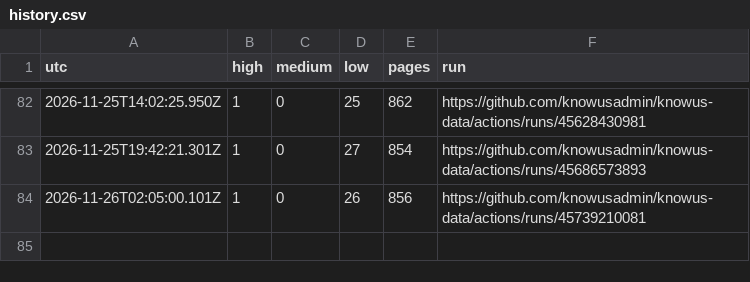
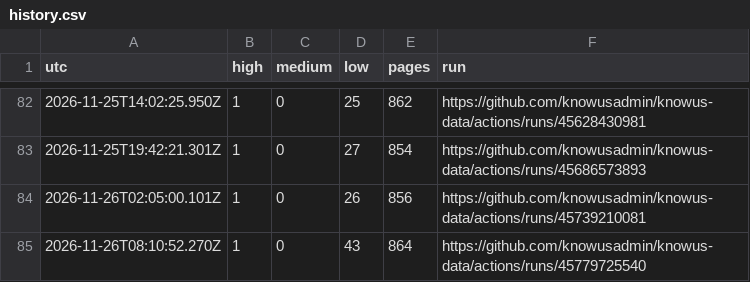
Before and after one commit to knowusadmin/knowus-data, a CSV file: audit/reports/history.csv, drawn as a sheet; only a part is shown, gaps mark what is left out; the diff names each change by its address in the sheet, - before the commit and + after, or states it on an @@ line.

Commit message:
site audit 2026-11-26T08:10:52Z: 1 high, 0 medium

```diff
--- a/audit/reports/history.csv
+++ b/audit/reports/history.csv
+row 85: 2026-11-26T08:10:52.270Z | 1 | 0 | 43 | 864 | https://github.com/knowusadmin/knowus-data/actions/runs/45779725540
```
Also changed, not shown: 4 other files.
